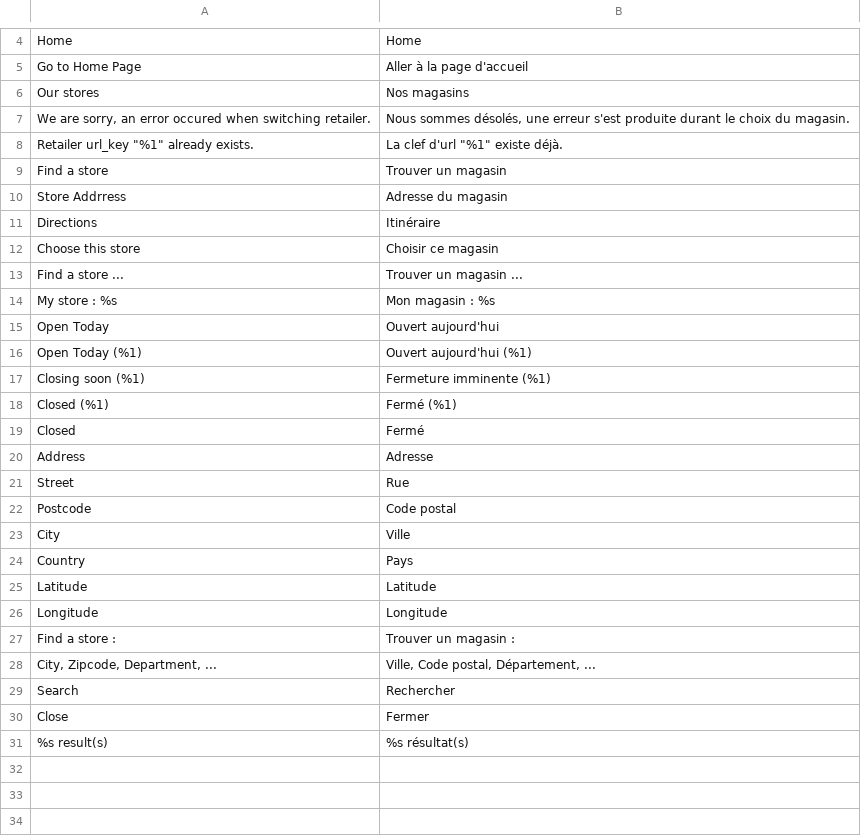
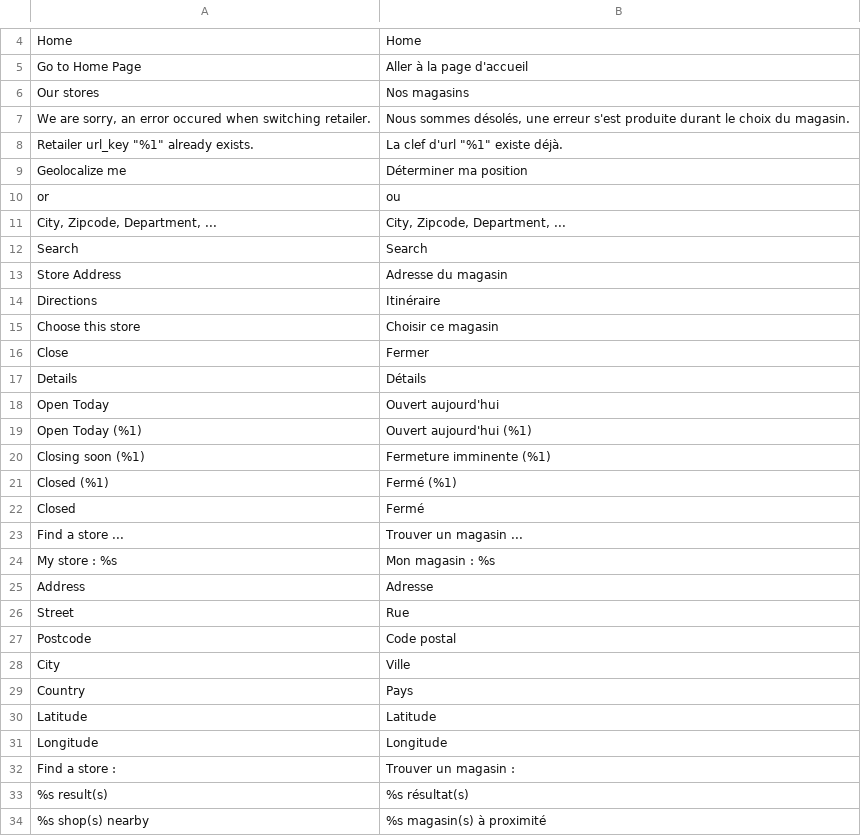
Before and after one commit to Smile-SA/magento2-module-store-locator, a CSV file: i18n/fr_FR.csv, drawn as a sheet; only a part is shown, gaps mark what is left out.

```diff
--- a/i18n/fr_FR.csv
+++ b/i18n/fr_FR.csv
@@ -8,8 +8,11 @@ Home,Home
 "Retailer url_key ""%1"" already exists.","La clef d'url ""%1"" existe déjà."
-"Find a store","Trouver un magasin"
-"Store Addrress","Adresse du magasin"
+"Geolocalize me","Déterminer ma position"
+or,ou
+"City, Zipcode, Department, ...","City, Zipcode, Department, ..."
+Search,Search
+"Store Address","Adresse du magasin"
 Directions,Itinéraire
 "Choose this store","Choisir ce magasin"
-"Find a store ...","Trouver un magasin ..."
-"My store : %s","Mon magasin : %s"
+Close,Fermer
+Details,Détails
 "Open Today","Ouvert aujourd'hui"
@@ -19,2 +22,4 @@ Directions,Itinéraire
 Closed,Fermé
+"Find a store ...","Trouver un magasin ..."
+"My store : %s","Mon magasin : %s"
 Address,Adresse
@@ -27,5 +32,3 @@ Longitude,Longitude
 "Find a store :","Trouver un magasin :"
-"City, Zipcode, Department, ...","Ville, Code postal, Département, ..."
-Search,Rechercher
-Close,Fermer
 "%s result(s)","%s résultat(s)"
+"%s shop(s) nearby","%s magasin(s) à proximité"
```
Also changed, not shown: i18n/en_US.csv.
